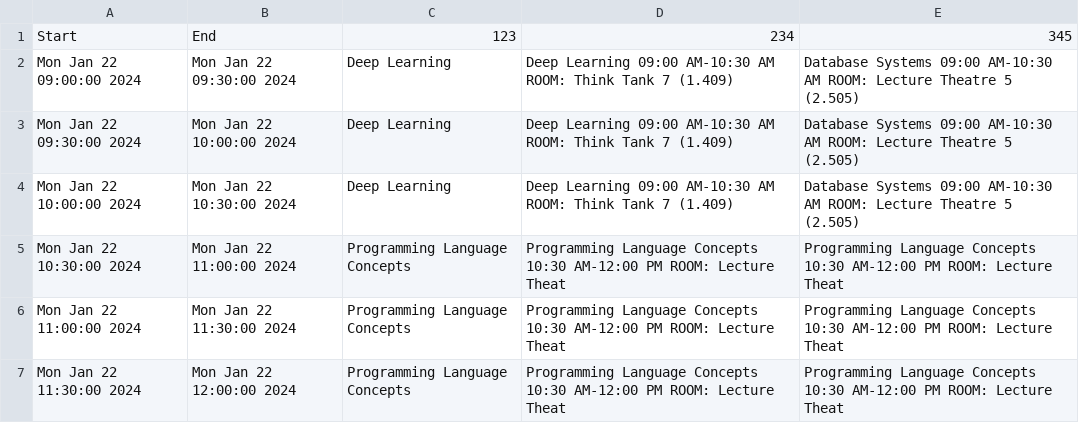
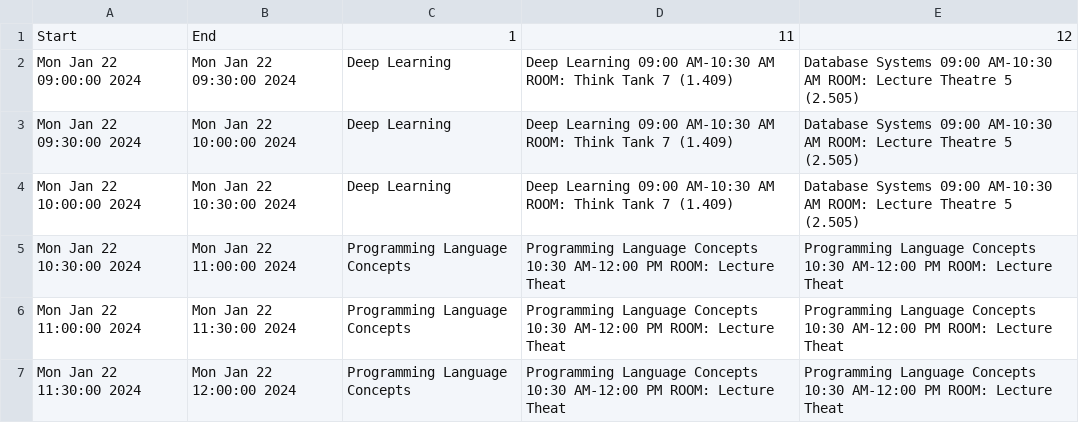
Before and after one commit to Leecz888/50.051-PLC-Project, a CSV file: output.csv, drawn as a sheet; only a part is shown.

```diff
--- a/output.csv
+++ b/output.csv
@@ -1,2 +1,2 @@
-Start,End,123,234,345
+Start,End,1,11,12
 Mon Jan 22 09:00:00 2024,Mon Jan 22 09:30:00 2024,Deep Learning,Deep Learning 09:00 AM-10:30 AM ROOM: Think Tank 7 (1.409),Database Systems 09:00 AM-10:30 AM ROOM: Lecture Theatre 5 (2.505)
```
Also changed, not shown: 2 other files.
